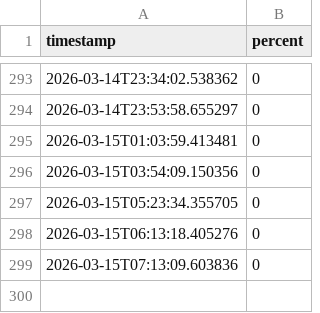
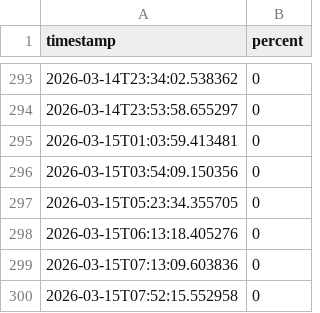
Before and after one commit to HanungPae/when-to-workout-UCONN, a CSV file: data.csv, drawn as a sheet; only a part is shown, gaps mark what is left out; the diff names each change by its address in the sheet, - before the commit and + after, or states it on an @@ line.

Commit message:
update data

```diff
--- a/data.csv
+++ b/data.csv
+row 300: 2026-03-15T07:52:15.552958 | 0
```
